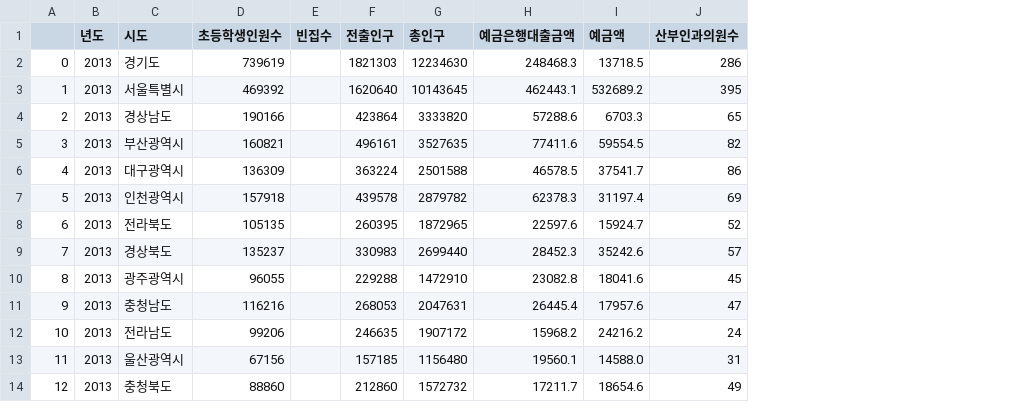
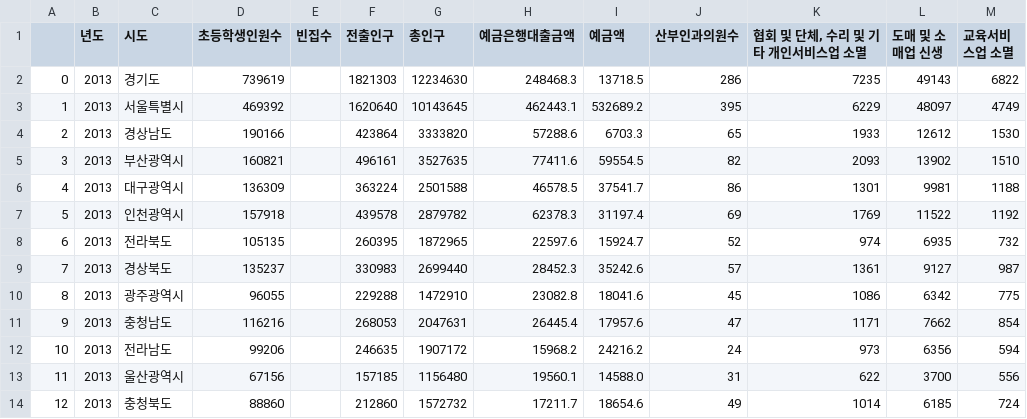
Before and after one commit to vxornjs11/Pytone_Flutter, a CSV file: Data/01.통합.csv, drawn as a sheet; only a part is shown; the diff names each change by its address in the sheet, - before the commit and + after, or states it on an @@ line.

```diff
--- a/Data/01.통합.csv
+++ b/Data/01.통합.csv
+column K (협회 및 단체, 수리 및 기타 개인서비스업 소멸), rows 2-14: 7235 | 6229 | 1933 | 2093 | 1301 | 1769 | 974 | 1361 | 1086 | 1171 | 973 | 622 | 1014
+column L (도매 및 소매업 신생), rows 2-14: 49143 | 48097 | 12612 | 13902 | 9981 | 11522 | 6935 | 9127 | 6342 | 7662 | 6356 | 3700 | 6185
+column M (교육서비스업 소멸), rows 2-14: 6822 | 4749 | 1530 | 1510 | 1188 | 1192 | 732 | 987 | 775 | 854 | 594 | 556 | 724
```
Also changed, not shown: 1 other file.
